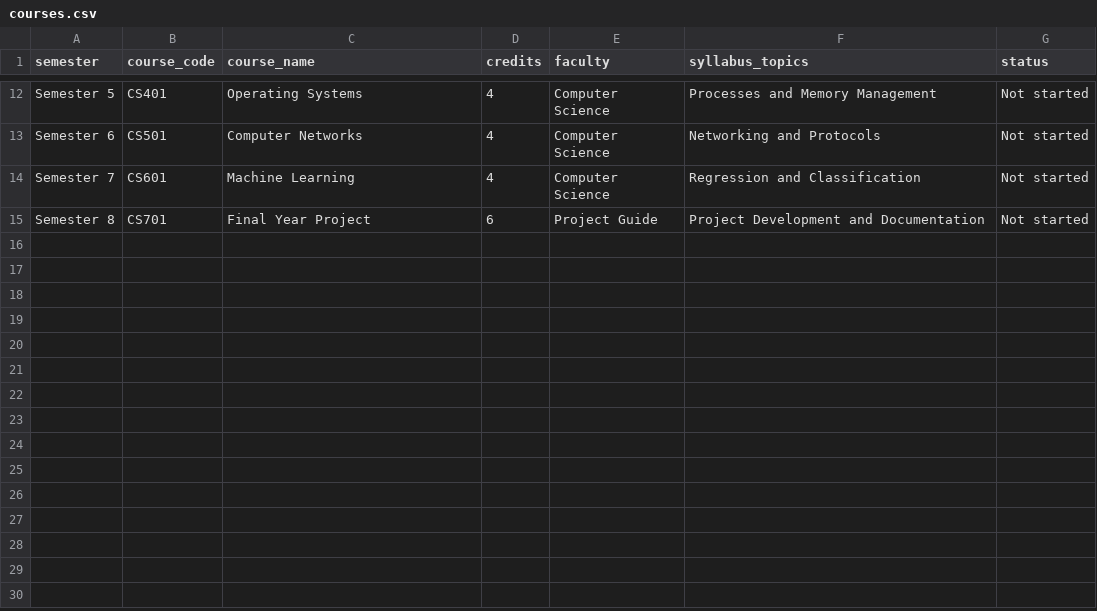
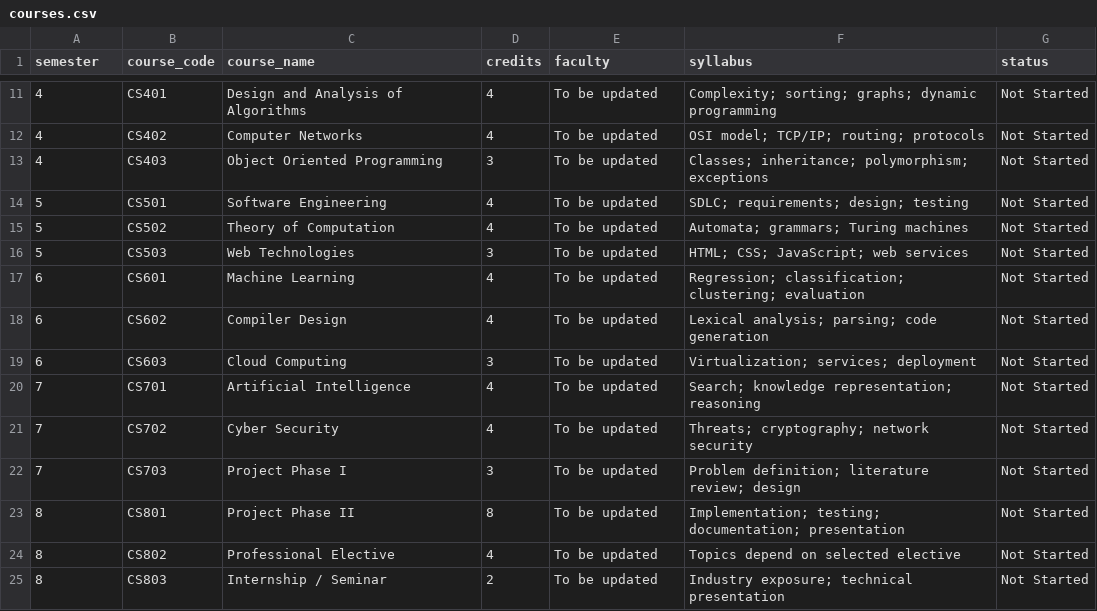
Before and after one commit to keerthanadevaraj1237-collab/engineering-degree-os, a CSV file: data/courses.csv, drawn as a sheet; only a part is shown, gaps mark what is left out; addresses are those after the commit; the diff covers the shown part only; the diff names each change by its address in the sheet, - before the commit and + after, or states it on an @@ line.

Commit message:
Update Engineering Degree OS project

```diff
--- a/data/courses.csv
+++ b/data/courses.csv
-F1: syllabus_topics
+F1: syllabus
-A11 (semester): Semester 5
+A11 (semester): 4
-C11 (course_name): Operating Systems
+C11 (course_name): Design and Analysis of Algorithms
-E11 (faculty): Computer Science
+E11 (faculty): To be updated
-F11 (syllabus): Processes and Memory Management
+F11 (syllabus): Complexity; sorting; graphs; dynamic programming
-G11 (status): Not started
+G11 (status): Not Started
+row 12: 4 | CS402 | Computer Networks | 4 | To be updated | OSI model; TCP/IP; routing; protocols | Not Started
+row 13: 4 | CS403 | Object Oriented Programming | 3 | To be updated | Classes; inheritance; polymorphism; exceptions | Not Started
-A14 (semester): Semester 6
+A14 (semester): 5
-C14 (course_name): Computer Networks
+C14 (course_name): Software Engineering
-E14 (faculty): Computer Science
+E14 (faculty): To be updated
-F14 (syllabus): Networking and Protocols
+F14 (syllabus): SDLC; requirements; design; testing
-G14 (status): Not started
+G14 (status): Not Started
+row 15: 5 | CS502 | Theory of Computation | 4 | To be updated | Automata; grammars; Turing machines | Not Started
+row 16: 5 | CS503 | Web Technologies | 3 | To be updated | HTML; CSS; JavaScript; web services | Not Started
-A17 (semester): Semester 7
+A17 (semester): 6
-E17 (faculty): Computer Science
+E17 (faculty): To be updated
-F17 (syllabus): Regression and Classification
+F17 (syllabus): Regression; classification; clustering; evaluation
-G17 (status): Not started
+G17 (status): Not Started
+row 18: 6 | CS602 | Compiler Design | 4 | To be updated | Lexical analysis; parsing; code generation | Not Started
+row 19: 6 | CS603 | Cloud Computing | 3 | To be updated | Virtualization; services; deployment | Not Started
-A20 (semester): Semester 8
+A20 (semester): 7
-C20 (course_name): Final Year Project
+C20 (course_name): Artificial Intelligence
-D20 (credits): 6
+D20 (credits): 4
-E20 (faculty): Project Guide
+E20 (faculty): To be updated
-F20 (syllabus): Project Development and Documentation
+F20 (syllabus): Search; knowledge representation; reasoning
-G20 (status): Not started
+G20 (status): Not Started
+row 21: 7 | CS702 | Cyber Security | 4 | To be updated | Threats; cryptography; network security | Not Started
+row 22: 7 | CS703 | Project Phase I | 3 | To be updated | Problem definition; literature review; design | Not Started
+row 23: 8 | CS801 | Project Phase II | 8 | To be updated | Implementation; testing; documentation; presentation | Not Started
+row 24: 8 | CS802 | Professional Elective | 4 | To be updated | Topics depend on selected elective | Not Started
+row 25: 8 | CS803 | Internship / Seminar | 2 | To be updated | Industry exposure; technical presentation | Not Started
```
Also changed, not shown: 4 added rows, 5 removed rows and 22 edited cells elsewhere in this file, data/academic_calender.csv, data/assessments.csv, 5 other files.
